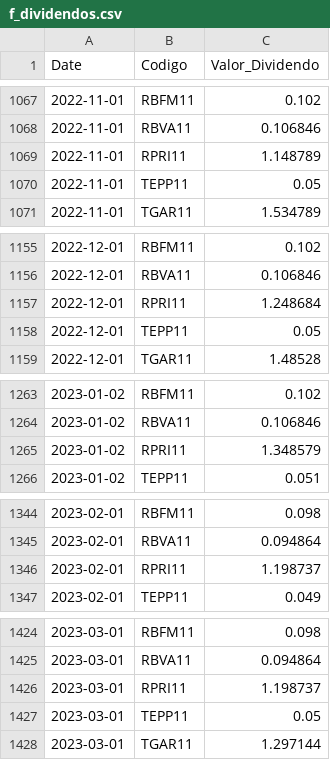
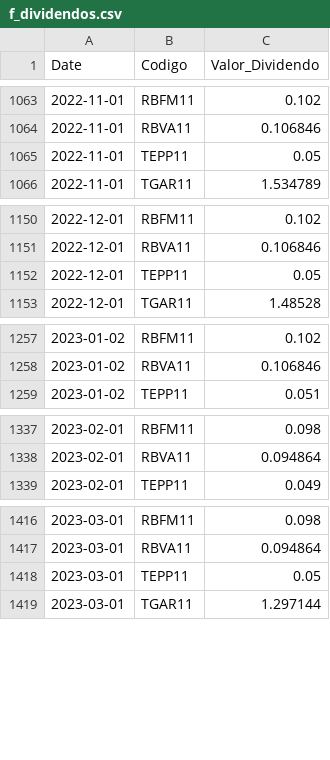
Before and after one commit to GabrielSantos15/brazilian-market-analytics, a CSV file: dados/f_dividendos.csv, drawn as a sheet; only a part is shown, gaps mark what is left out; the diff covers the shown part only.

```diff
--- a/dados/f_dividendos.csv
+++ b/dados/f_dividendos.csv
@@ -1068,3 +1064,2 @@ Date,Codigo,Valor_Dividendo
 2022-11-01,RBVA11,0.106846
-2022-11-01,RPRI11,1.148789
 2022-11-01,TEPP11,0.05
@@ -1156,3 +1151,2 @@ Date,Codigo,Valor_Dividendo
 2022-12-01,RBVA11,0.106846
-2022-12-01,RPRI11,1.248684
 2022-12-01,TEPP11,0.05
@@ -1264,3 +1258,2 @@ Date,Codigo,Valor_Dividendo
 2023-01-02,RBVA11,0.106846
-2023-01-02,RPRI11,1.348579
 2023-01-02,TEPP11,0.051
@@ -1345,3 +1338,2 @@ Date,Codigo,Valor_Dividendo
 2023-02-01,RBVA11,0.094864
-2023-02-01,RPRI11,1.198737
 2023-02-01,TEPP11,0.049
@@ -1425,3 +1417,2 @@ Date,Codigo,Valor_Dividendo
 2023-03-01,RBVA11,0.094864
-2023-03-01,RPRI11,1.198737
 2023-03-01,TEPP11,0.05
```
Also changed, not shown: 3 added rows and 47 removed rows elsewhere in this file, 1 other file.
